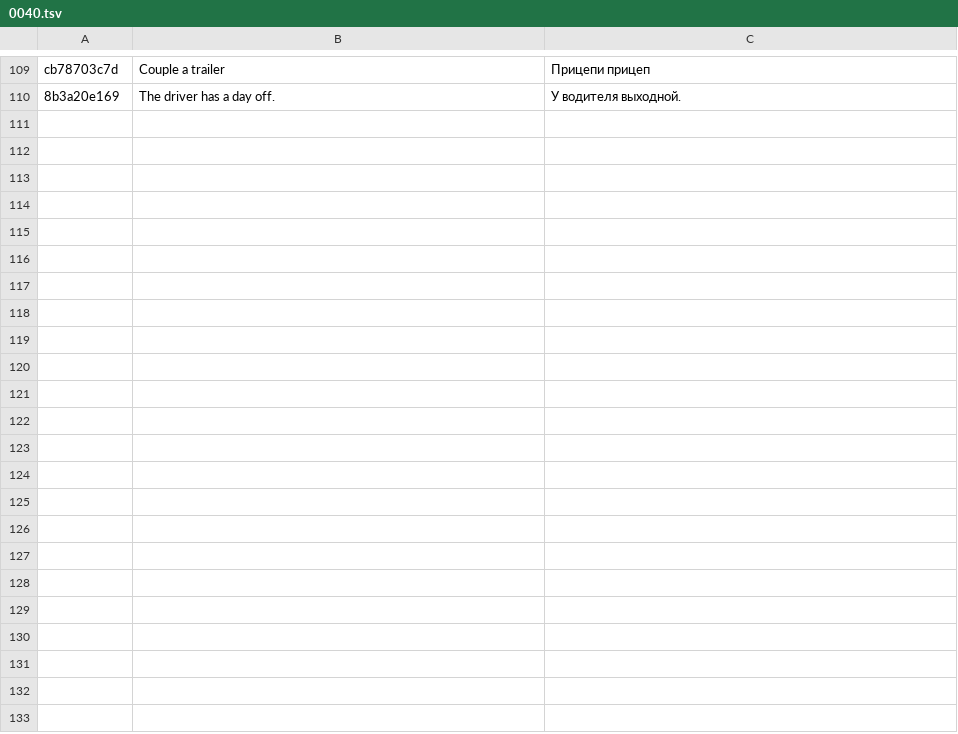
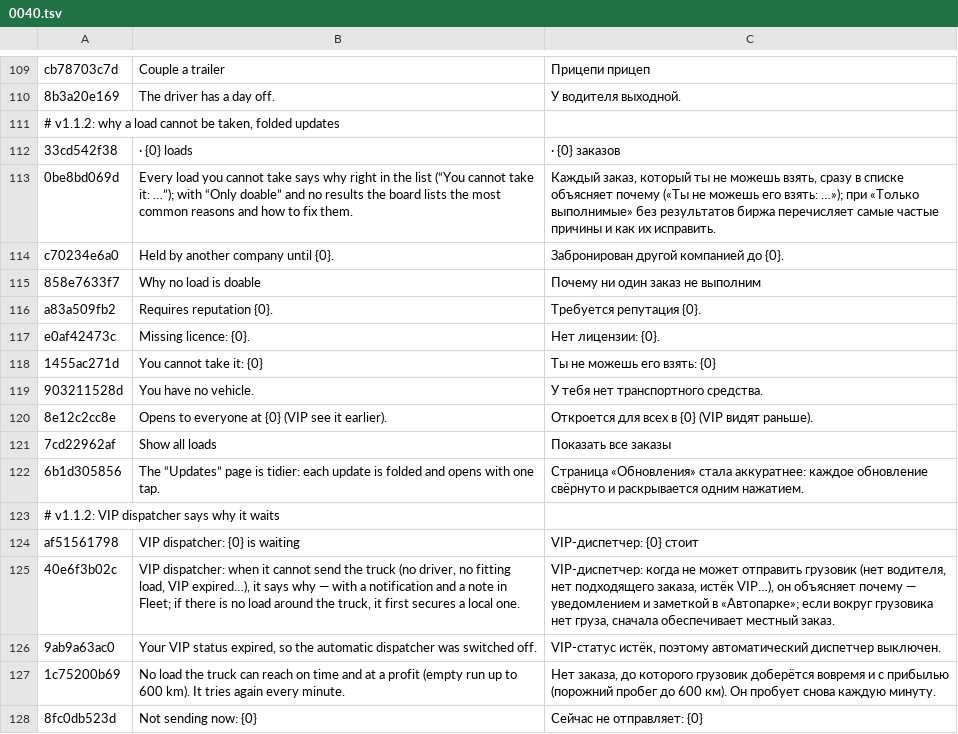
Before and after one commit to ivilinkoto/TransVerse, a TSV file: messages/tr/0040.tsv, drawn as a sheet; only a part is shown, gaps mark what is left out.

```diff
--- a/messages/tr/0040.tsv
+++ b/messages/tr/0040.tsv
@@ -110 +110,19 @@ cb78703c7d	Couple a trailer	Прицепи прицеп
 8b3a20e169	The driver has a day off.	У водителя выходной.
+# v1.1.2: why a load cannot be taken, folded updates
+33cd542f38	· {0} loads	· {0} заказов
+0be8bd069d	Every load you cannot take says why right in the list (“You cannot take it: …”); with “Only doable” and no results the board lists the most common reasons and how to fix them.	Каждый заказ, который ты не можешь взять, сразу в списке объясняет почему («Ты не можешь его взять: …»); при «Только выполнимые» без результатов биржа перечисляет самые частые причины и как их исправить.
+c70234e6a0	Held by another company until {0}.	Забронирован другой компанией до {0}.
+858e7633f7	Why no load is doable	Почему ни один заказ не выполним
+a83a509fb2	Requires reputation {0}.	Требуется репутация {0}.
+e0af42473c	Missing licence: {0}.	Нет лицензии: {0}.
+1455ac271d	You cannot take it: {0}	Ты не можешь его взять: {0}
+903211528d	You have no vehicle.	У тебя нет транспортного средства.
+8e12c2cc8e	Opens to everyone at {0} (VIP see it earlier).	Откроется для всех в {0} (VIP видят раньше).
+7cd22962af	Show all loads	Показать все заказы
+6b1d305856	The “Updates” page is tidier: each update is folded and opens with one tap.	Страница «Обновления» стала аккуратнее: каждое обновление свёрнуто и раскрывается одним нажатием.
+# v1.1.2: VIP dispatcher says why it waits
+af51561798	VIP dispatcher: {0} is waiting	VIP-диспетчер: {0} стоит
+40e6f3b02c	VIP dispatcher: when it cannot send the truck (no driver, no fitting load, VIP expired…), it says why — with a notification and a note in Fleet; if there is no load around the truck, it first secures a local one.	VIP-диспетчер: когда не может отправить грузовик (нет водителя, нет подходящего заказа, истёк VIP…), он объясняет почему — уведомлением и заметкой в «Автопарке»; если вокруг грузовика нет груза, сначала обеспечивает местный заказ.
+9ab9a63ac0	Your VIP status expired, so the automatic dispatcher was switched off.	VIP-статус истёк, поэтому автоматический диспетчер выключен.
+1c75200b69	No load the truck can reach on time and at a profit (empty run up to 600 km). It tries again every minute.	Нет заказа, до которого грузовик доберётся вовремя и с прибылью (порожний пробег до 600 км). Он пробует снова каждую минуту.
+8fc0db523d	Not sending now: {0}	Сейчас не отправляет: {0}
```
Also changed, not shown: 16 other files.
